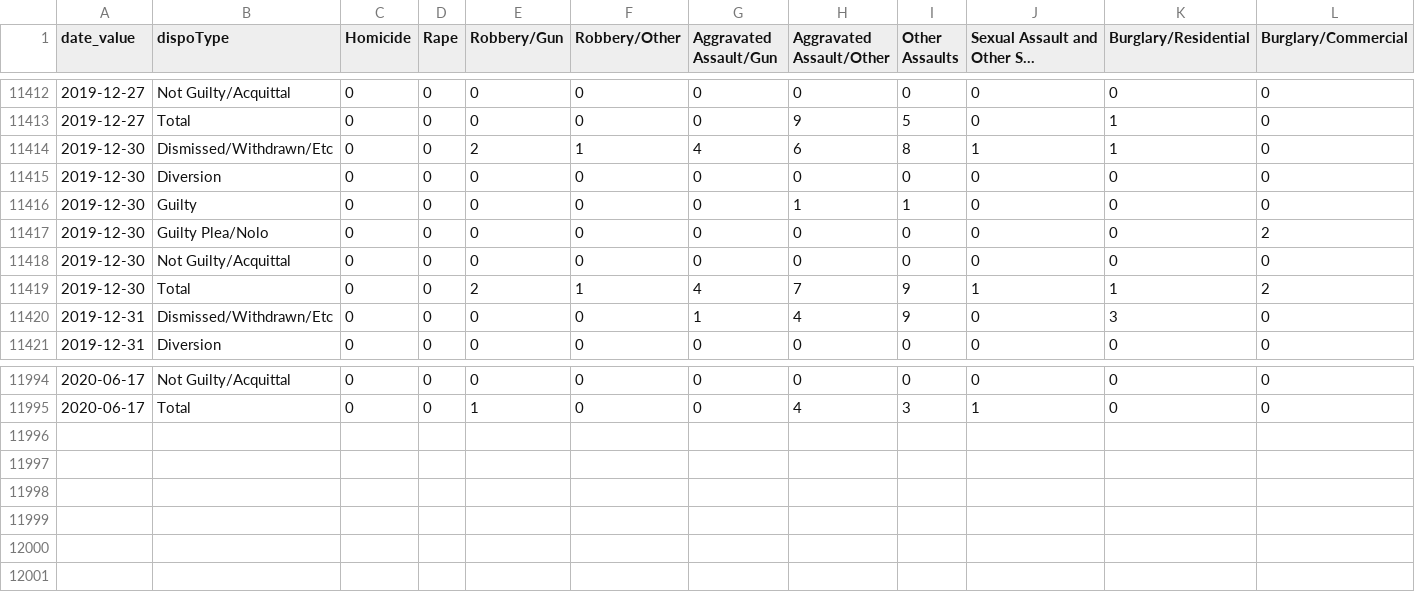
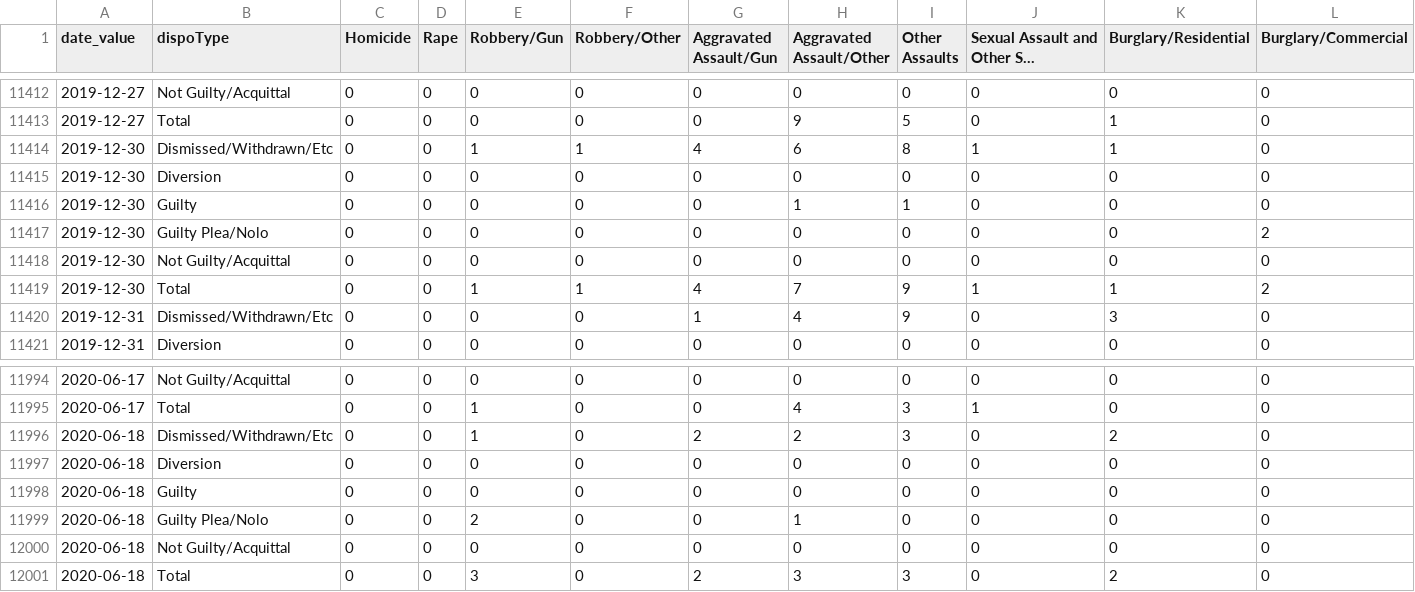
Before and after one commit to PhillyDistrictAttorneysOffice/phillydao-public-data, a CSV file: docs/data/case_outcomes_data_daily_citywide.csv, drawn as a sheet; only a part is shown, gaps mark what is left out; long unchanged cells end in …; rows hold the shown columns only; the diff names each change by its address in the sheet, - before the commit and + after, or states it on an @@ line.

```diff
--- a/docs/data/case_outcomes_data_daily_citywide.csv
+++ b/docs/data/case_outcomes_data_daily_citywide.csv
-E11414 (Robbery/Gun): 2
+E11414 (Robbery/Gun): 1
-E11419 (Robbery/Gun): 2
+E11419 (Robbery/Gun): 1
+row 11996: 2020-06-18 | Dismissed/Withdrawn/Etc | 0 | 0 | 1 | 0 | 2 | 2 | 3 | 0 | 2 | 0
+row 11997: 2020-06-18 | Diversion | 0 | 0 | 0 | 0 | 0 | 0 | 0 | 0 | 0 | 0
+row 11998: 2020-06-18 | Guilty | 0 | 0 | 0 | 0 | 0 | 0 | 0 | 0 | 0 | 0
+row 11999: 2020-06-18 | Guilty Plea/Nolo | 0 | 0 | 2 | 0 | 0 | 1 | 0 | 0 | 0 | 0
+row 12000: 2020-06-18 | Not Guilty/Acquittal | 0 | 0 | 0 | 0 | 0 | 0 | 0 | 0 | 0 | 0
+row 12001: 2020-06-18 | Total | 0 | 0 | 3 | 0 | 2 | 3 | 3 | 0 | 2 | 0
```
Also changed, not shown: docs/data/arrest_data_daily_citywide.csv, docs/data/future_years_incarceration_data_daily_citywide.csv, 43 other files.
